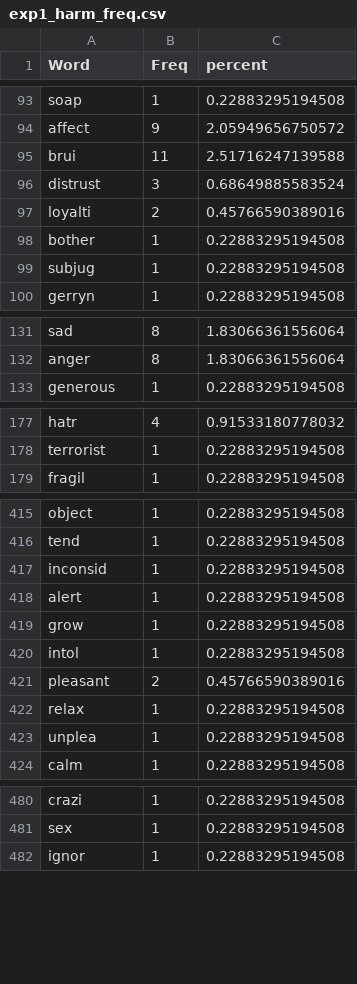
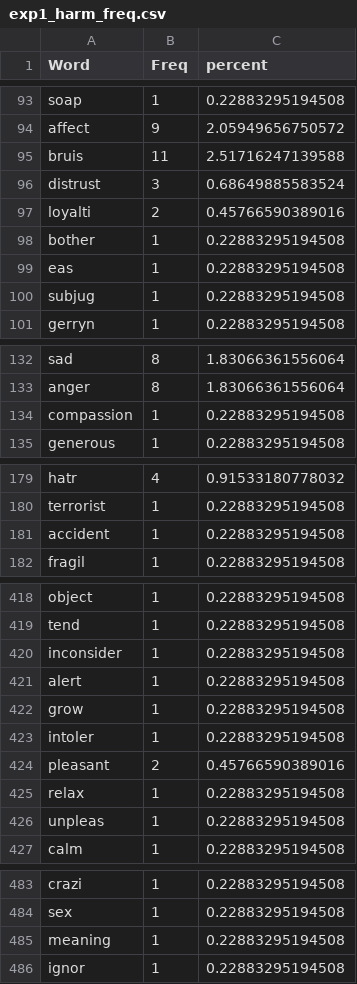
Before and after one commit to doomlab/Pol-Lang, a CSV file: MTMM MF/manuscript/exp1_harm_freq.csv, drawn as a sheet; only a part is shown, gaps mark what is left out; the diff covers the shown part only.

Commit message:
update sure

```diff
--- a/MTMM MF/manuscript/exp1_harm_freq.csv
+++ b/MTMM MF/manuscript/exp1_harm_freq.csv
@@ -94,3 +94,3 @@
 "affect",9,2.05949656750572
-"brui",11,2.51716247139588
+"bruis",11,2.51716247139588
 "distrust",3,0.68649885583524
@@ -98,2 +98,3 @@
 "bother",1,0.22883295194508
+"eas",1,0.22883295194508
 "subjug",1,0.22883295194508
@@ -132,2 +133,3 @@
 "anger",8,1.83066361556064
+"compassion",1,0.22883295194508
 "generous",1,0.22883295194508
@@ -178,2 +180,3 @@
 "terrorist",1,0.22883295194508
+"accident",1,0.22883295194508
 "fragil",1,0.22883295194508
@@ -416,9 +419,9 @@
 "tend",1,0.22883295194508
-"inconsid",1,0.22883295194508
+"inconsider",1,0.22883295194508
 "alert",1,0.22883295194508
 "grow",1,0.22883295194508
-"intol",1,0.22883295194508
+"intoler",1,0.22883295194508
 "pleasant",2,0.45766590389016
 "relax",1,0.22883295194508
-"unplea",1,0.22883295194508
+"unpleas",1,0.22883295194508
 "calm",1,0.22883295194508
@@ -481,2 +484,3 @@
 "sex",1,0.22883295194508
+"meaning",1,0.22883295194508
 "ignor",1,0.22883295194508
```
Also changed, not shown: 18 edited cells elsewhere in this file.
